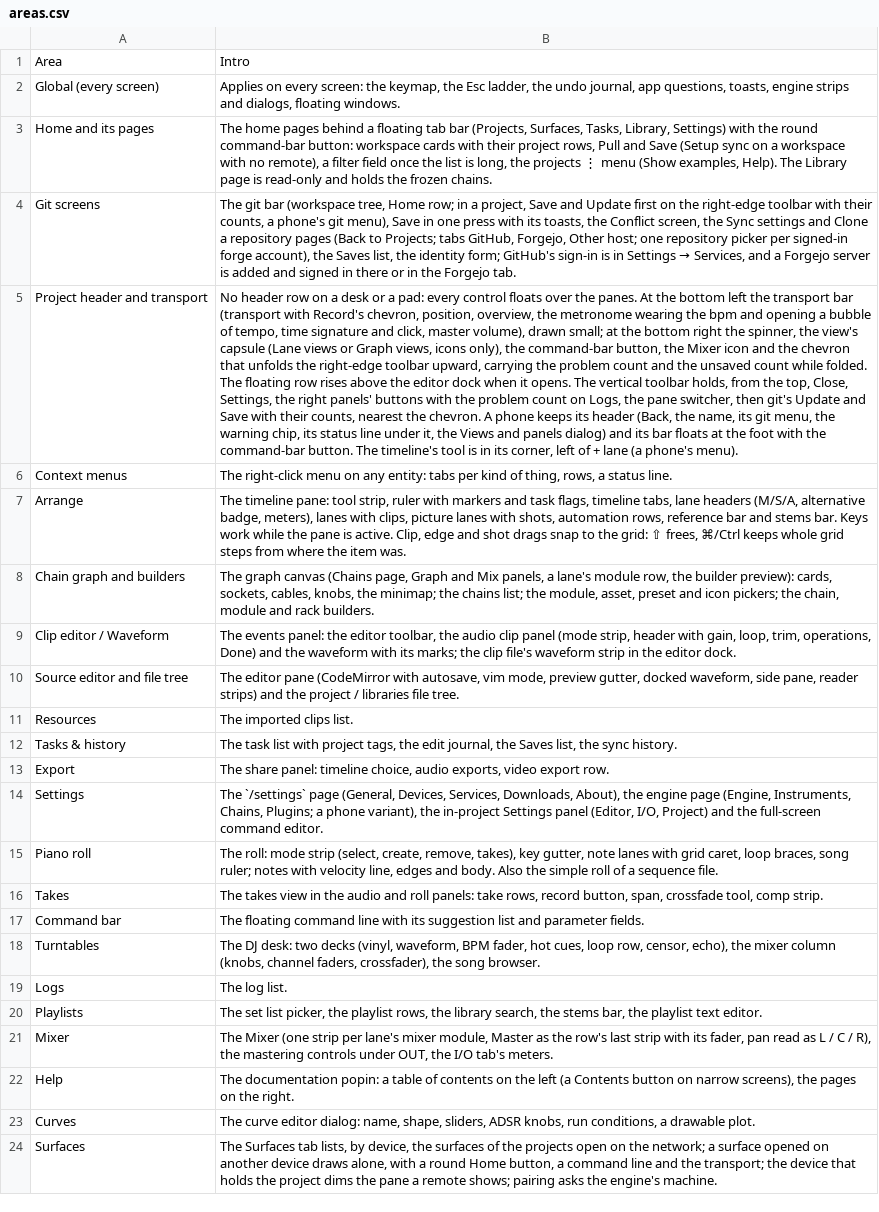
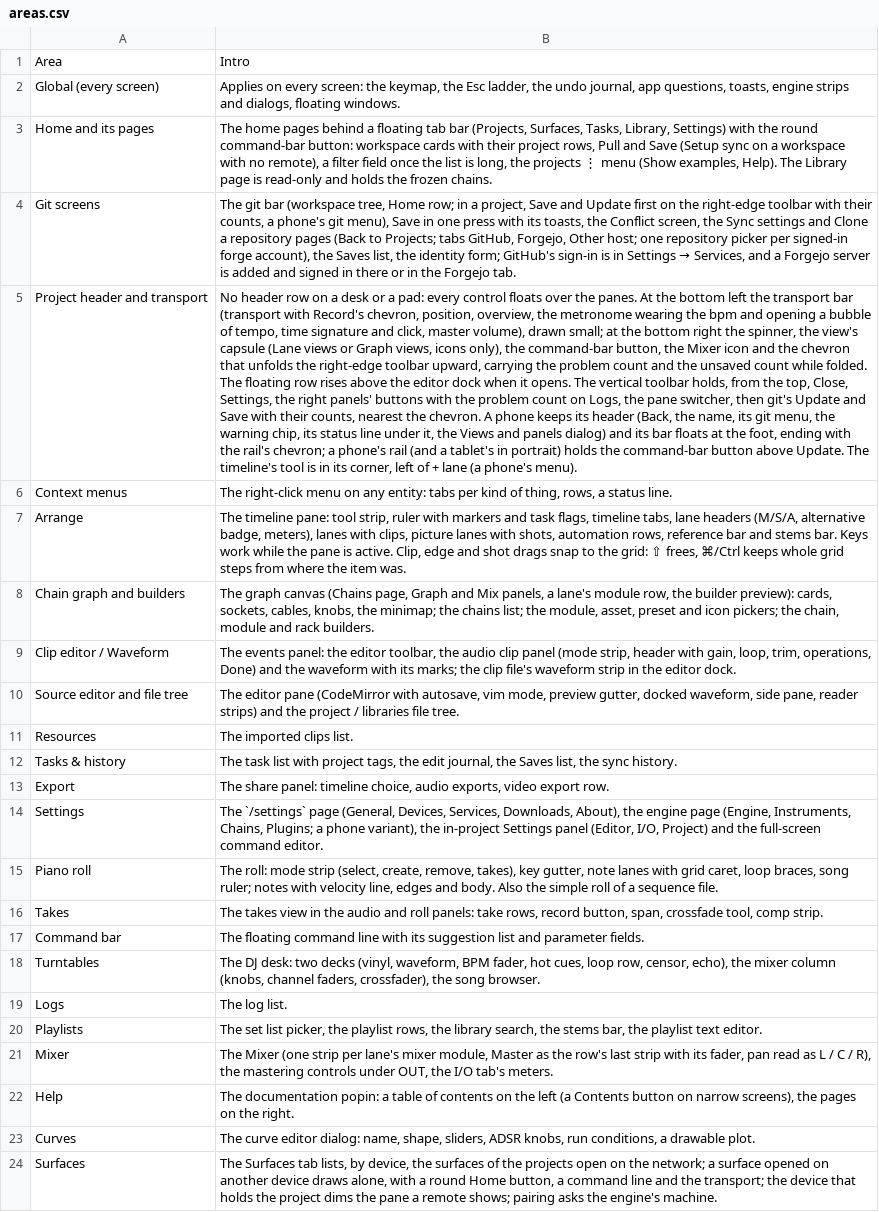
Before and after one commit to fredericlb/k7-daw, a CSV file: apps/k7-daw-frontend/docs/interactions/areas.csv, drawn as a sheet; the diff names each change by its address in the sheet, - before the commit and + after, or states it on an @@ line.

```diff
--- a/apps/k7-daw-frontend/docs/interactions/areas.csv
+++ b/apps/k7-daw-frontend/docs/interactions/areas.csv
-B5: …at the foot with the command-bar button. The timeline's…
+B5: …at the foot, ending with the rail's chevron; a phone's rail (and a tablet's in portrait) holds the command-bar button above Update. The timeline's…
```
Also changed, not shown: apps/k7-daw-frontend/docs/interactions/interactions.csv, 7 other files.
